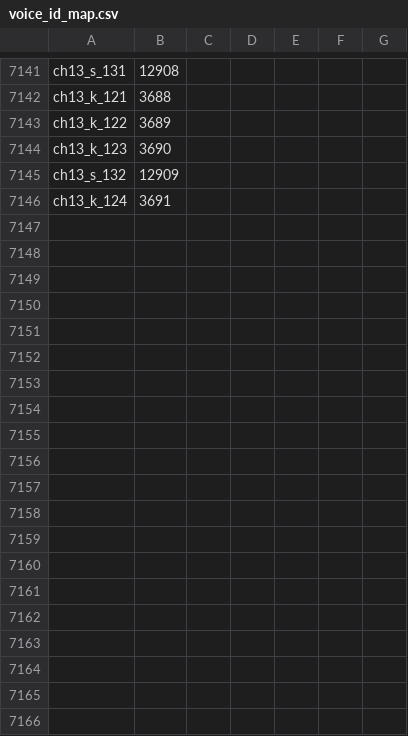
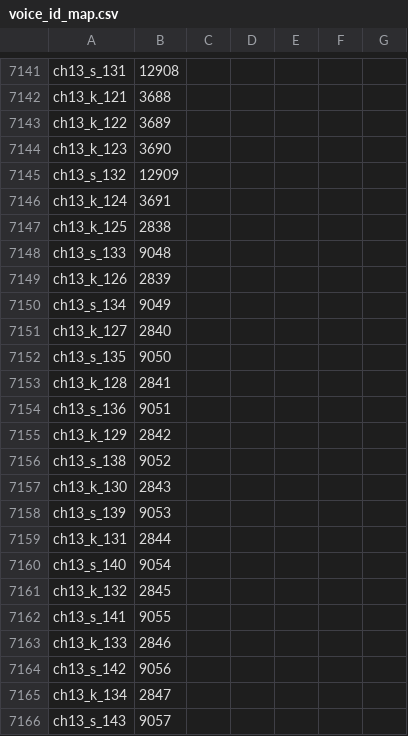
Before and after one commit to timeasoff/Zero-no-Tsukaima-1-RenPy, a CSV file: references/voice_id_map.csv, drawn as a sheet; only a part is shown, gaps mark what is left out; the diff covers the shown part only; the diff names each change by its address in the sheet, - before the commit and + after, or states it on an @@ line.

Commit message:
Complete chapter 13: part 4, audits parts 2-3, handstand fix
Date scenes 1184-1188 ported (63 voices). A/C/blind audits for parts 2-3: 16 RU fixes including 逆立ち=handstand correction across EN/RU with TL old sync. Chapter 13 complete (357 voices). All checks OK.

```diff
--- a/references/voice_id_map.csv
+++ b/references/voice_id_map.csv
+row 7147: ch13_k_125 | 2838
+row 7148: ch13_s_133 | 9048
+row 7149: ch13_k_126 | 2839
+row 7150: ch13_s_134 | 9049
+row 7151: ch13_k_127 | 2840
+row 7152: ch13_s_135 | 9050
+row 7153: ch13_k_128 | 2841
+row 7154: ch13_s_136 | 9051
+row 7155: ch13_k_129 | 2842
+row 7156: ch13_s_138 | 9052
+row 7157: ch13_k_130 | 2843
+row 7158: ch13_s_139 | 9053
+row 7159: ch13_k_131 | 2844
+row 7160: ch13_s_140 | 9054
+row 7161: ch13_k_132 | 2845
+row 7162: ch13_s_141 | 9055
+row 7163: ch13_k_133 | 2846
+row 7164: ch13_s_142 | 9056
+row 7165: ch13_k_134 | 2847
+row 7166: ch13_s_143 | 9057
```
Also changed, not shown: 43 added rows elsewhere in this file, 41 other files.
